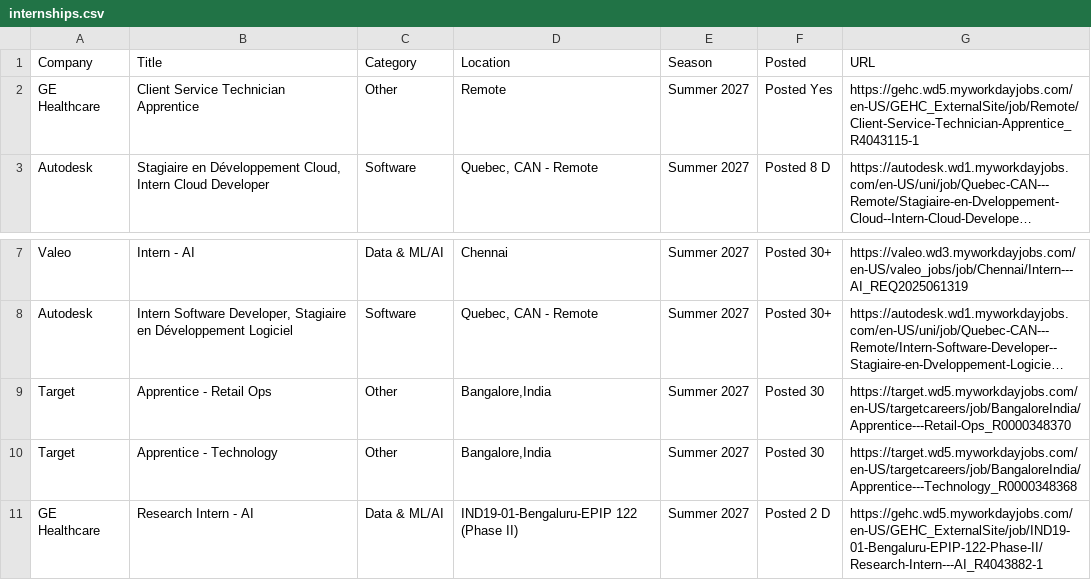
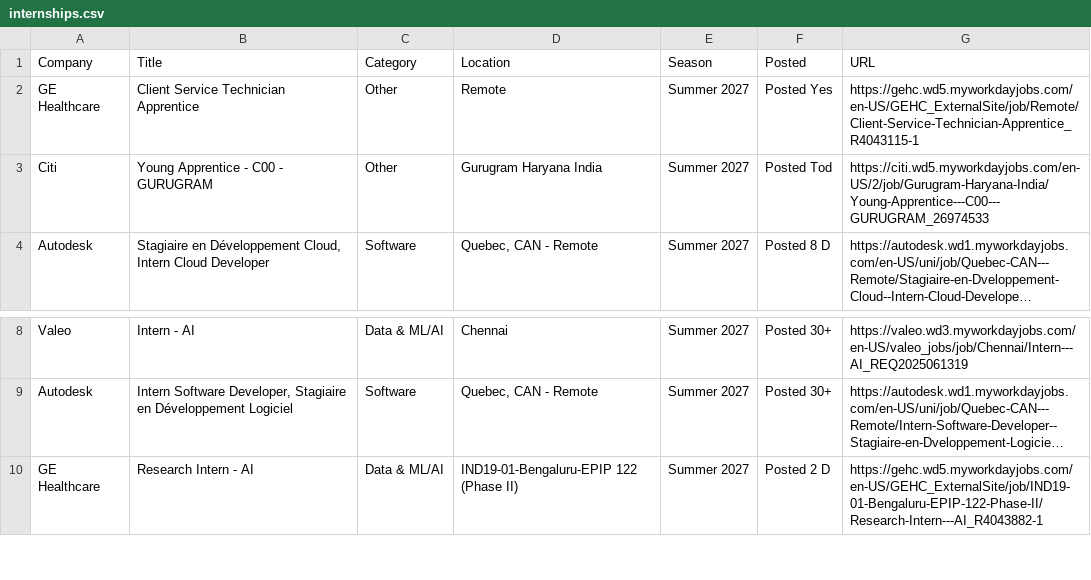
Before and after one commit to 10vulture1005/interns-work, a CSV file: data/internships.csv, drawn as a sheet; only a part is shown, gaps mark what is left out; long unchanged cells end in …; removed rows and columns are numbered as before the commit, all else as after; the diff names each change by its address in the sheet, - before the commit and + after, or states it on an @@ line.

```diff
--- a/data/internships.csv
+++ b/data/internships.csv
+row 3: Citi | Young Apprentice - C00 - GURUGRAM | Other | Gurugram Haryana India | Summer 2027 | Posted Tod | https://citi.wd5.myworkdayjobs.com/en-US/2/job/Gurugram-Haryana-India/Young-Apprentice---C00---GURUGRAM_26974533
-row 9: Target | Apprentice - Retail Ops | Other | Bangalore,India | Summer 2027 | Posted 30 | https://target.wd5.myworkdayjobs.com/en-US/targetcareers/job/BangaloreIndia/Apprentice---Retail-Ops_R0000348370
-row 10: Target | Apprentice - Technology | Other | Bangalore,India | Summer 2027 | Posted 30 | https://target.wd5.myworkdayjobs.com/en-US/targetcareers/job/BangaloreIndia/Apprentice---Technology_R0000348368
```
Also changed, not shown: 9 other files.
